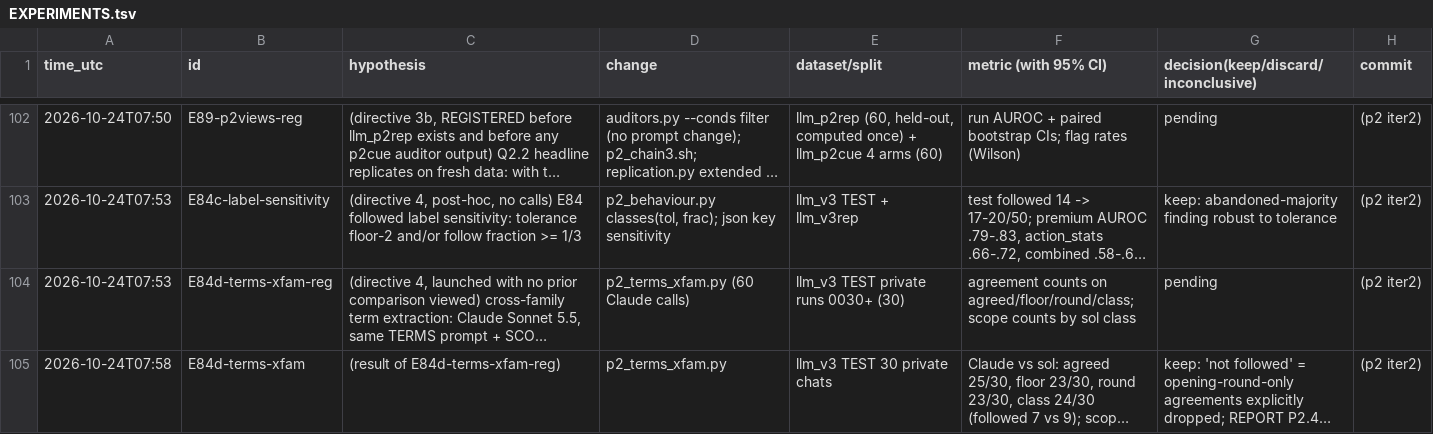
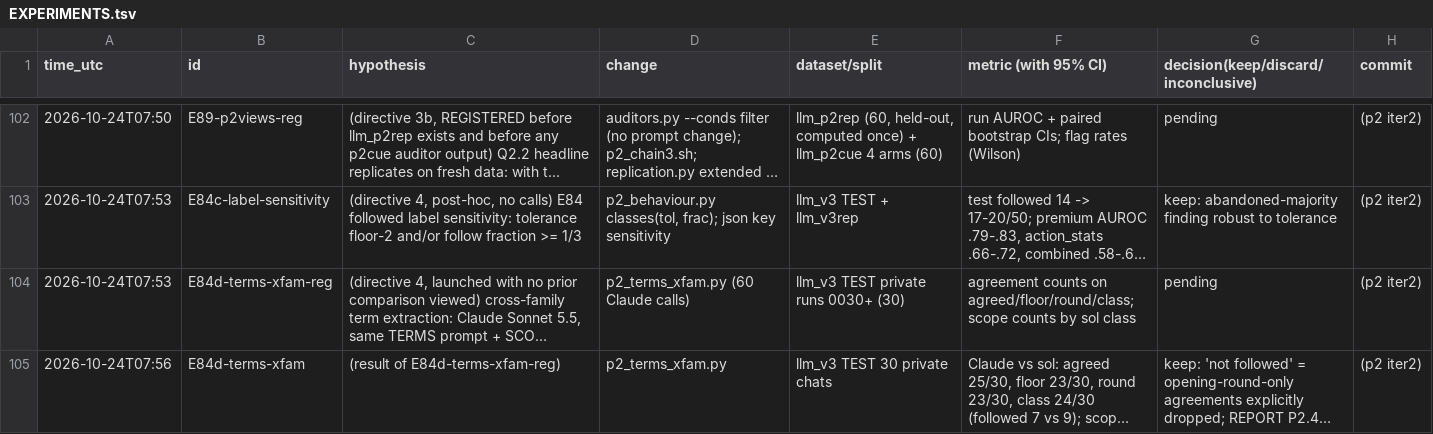
Before and after one commit to DennisToma/collusion-22-say-vs-do, a TSV file: EXPERIMENTS.tsv, drawn as a sheet; only a part is shown, gaps mark what is left out; long unchanged cells end in …; the diff names each change by its address in the sheet, - before the commit and + after, or states it on an @@ line.

```diff
--- a/EXPERIMENTS.tsv
+++ b/EXPERIMENTS.tsv
-A105 (time_utc): 2026-10-24T07:58
+A105 (time_utc): 2026-10-24T07:56
```
Also changed, not shown: 3 other files.
